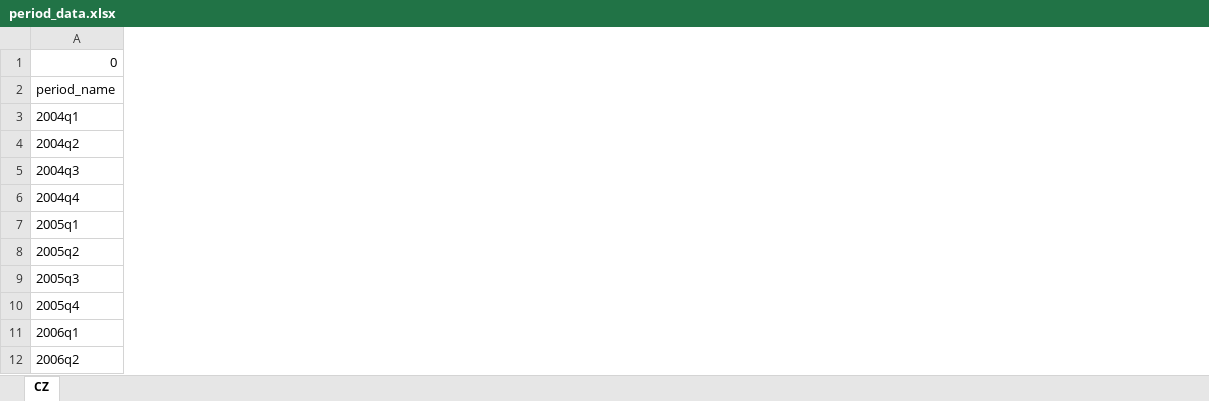
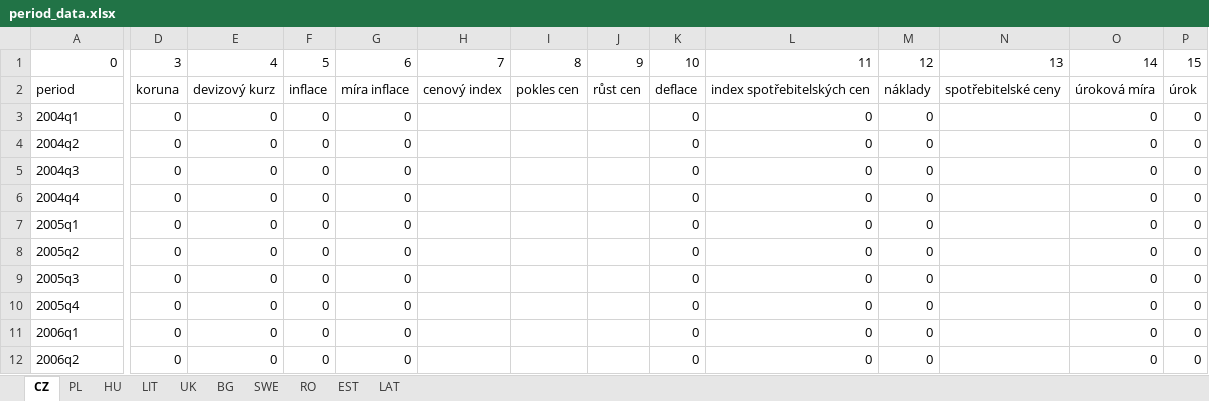
Before and after one commit to jontesek/mendelu-ustav-financi, an Excel workbook: google-trends/output/period_data.xlsx, sheet CZ, drawn as a sheet; only a part is shown, gaps mark what is left out; values as stored, in another font and other column widths than the file's, no borders; the diff covers the shown part only; the diff names each change by its address in the sheet, - before the commit and + after, or states it on an @@ line.

Commit message:
Weekly values period average edited to take into consideration individual months. Added function for processing all countries.

```diff
--- a/google-trends/output/period_data.xlsx (sheet CZ)
+++ b/google-trends/output/period_data.xlsx (sheet CZ)
+sheet tab: PL
+sheet tab: HU
+sheet tab: LIT
+sheet tab: UK
+sheet tab: BG
+sheet tab: SWE
+sheet tab: RO
+sheet tab: EST
+sheet tab: LAT
+column D, rows 1-12: 3 | koruna | 0 | 0 | 0 | 0 | 0 | 0 | 0 | 0 | 0 | 0
+column E, rows 1-12: 4 | devizový kurz | 0 | 0 | 0 | 0 | 0 | 0 | 0 | 0 | 0 | 0
+column F, rows 1-12: 5 | inflace | 0 | 0 | 0 | 0 | 0 | 0 | 0 | 0 | 0 | 0
+column G, rows 1-12: 6 | míra inflace | 0 | 0 | 0 | 0 | 0 | 0 | 0 | 0 | 0 | 0
+column H, rows 1-2: 7 | cenový index
+column I, rows 1-2: 8 | pokles cen
+column J, rows 1-2: 9 | růst cen
+column K, rows 1-12: 10 | deflace | 0 | 0 | 0 | 0 | 0 | 0 | 0 | 0 | 0 | 0
+column L, rows 1-12: 11 | index spotřebitelských cen | 0 | 0 | 0 | 0 | 0 | 0 | 0 | 0 | 0 | 0
+column M, rows 1-12: 12 | náklady | 0 | 0 | 0 | 0 | 0 | 0 | 0 | 0 | 0 | 0
+column N, rows 1-2: 13 | spotřebitelské ceny
+column O, rows 1-12: 14 | úroková míra | 0 | 0 | 0 | 0 | 0 | 0 | 0 | 0 | 0 | 0
+column P, rows 1-12: 15 | úrok | 0 | 0 | 0 | 0 | 0 | 0 | 0 | 0 | 0 | 0
-A2: period_name
+A2: period
```
Also changed, not shown: 3 removed rows, 44 added columns and 35 edited cells elsewhere in this sheet, 6 other files.
